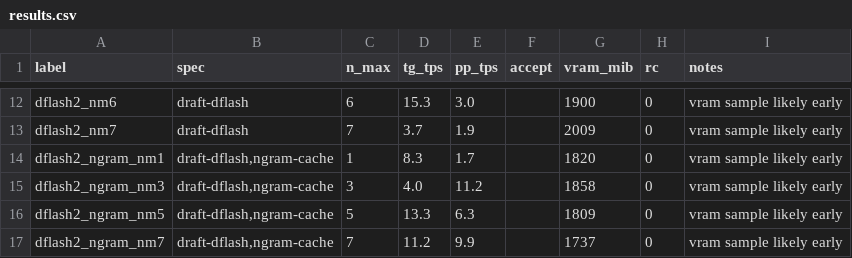
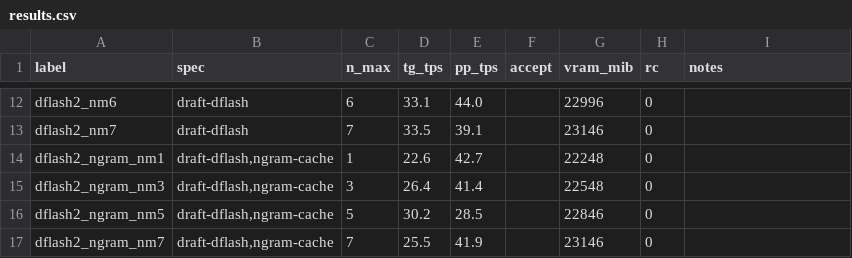
Before and after one commit to maci0/llamacpp-rocm-dflash2, a CSV file: docs/bench/results.csv, drawn as a sheet; only a part is shown, gaps mark what is left out; the diff covers the shown part only; the diff names each change by its address in the sheet, - before the commit and + after, or states it on an @@ line.

```diff
--- a/docs/bench/results.csv
+++ b/docs/bench/results.csv
-D12 (tg_tps): 15.3
+D12 (tg_tps): 33.1
-E12 (pp_tps): 3.0
+E12 (pp_tps): 44.0
-G12 (vram_mib): 1900
+G12 (vram_mib): 22996
-I12:I17 (notes): vram sample likely early
+I12:I17 (notes): (empty)
-D13 (tg_tps): 3.7
+D13 (tg_tps): 33.5
-E13 (pp_tps): 1.9
+E13 (pp_tps): 39.1
-G13 (vram_mib): 2009
+G13 (vram_mib): 23146
-D14 (tg_tps): 8.3
+D14 (tg_tps): 22.6
-E14 (pp_tps): 1.7
+E14 (pp_tps): 42.7
-G14 (vram_mib): 1820
+G14 (vram_mib): 22248
-D15 (tg_tps): 4.0
+D15 (tg_tps): 26.4
-E15 (pp_tps): 11.2
+E15 (pp_tps): 41.4
-G15 (vram_mib): 1858
+G15 (vram_mib): 22548
-D16 (tg_tps): 13.3
+D16 (tg_tps): 30.2
-E16 (pp_tps): 6.3
+E16 (pp_tps): 28.5
-G16 (vram_mib): 1809
+G16 (vram_mib): 22846
-D17 (tg_tps): 11.2
+D17 (tg_tps): 25.5
-E17 (pp_tps): 9.9
+E17 (pp_tps): 41.9
-G17 (vram_mib): 1737
+G17 (vram_mib): 23146
```
Also changed, not shown: 33 edited cells elsewhere in this file, docs/bench/before.csv, 26 other files.
